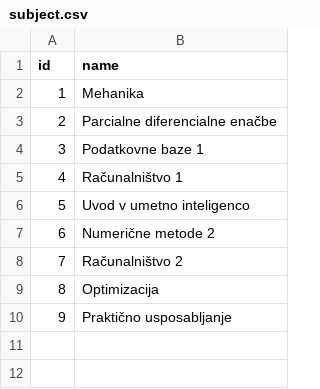
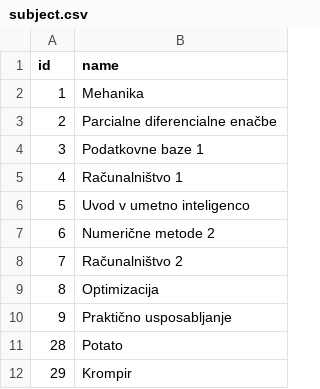
Before and after one commit to TeaKn/LogBook, a CSV file: dataAccess/data/subject.csv, drawn as a sheet.

```diff
--- a/dataAccess/data/subject.csv
+++ b/dataAccess/data/subject.csv
@@ -10 +10,3 @@ id,name
 9,Praktično usposabljanje
+28,Potato
+29,Krompir
```
Also changed, not shown: dataAccess/data/assessment.csv, 3 other files.
